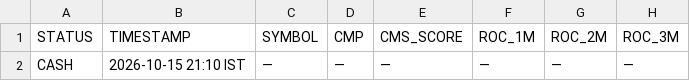
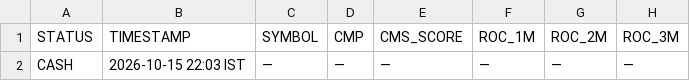
Before and after one commit to Adiversion/GSheetScreener, a CSV file: nse-momentum-engine/app/data/signal.csv, drawn as a sheet; only a part is shown; the diff names each change by its address in the sheet, - before the commit and + after, or states it on an @@ line.

```diff
--- a/nse-momentum-engine/app/data/signal.csv
+++ b/nse-momentum-engine/app/data/signal.csv
-B2 (TIMESTAMP): 2026-10-15 21:10 IST
+B2 (TIMESTAMP): 2026-10-15 22:03 IST
```
Also changed, not shown: 7 other files.
